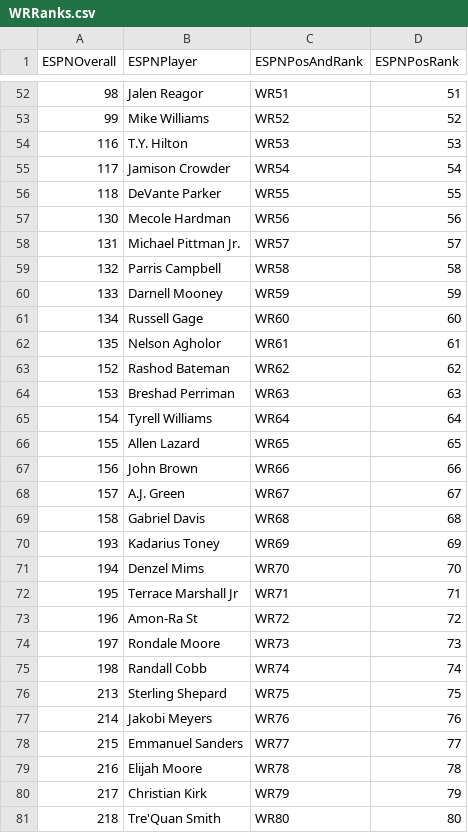
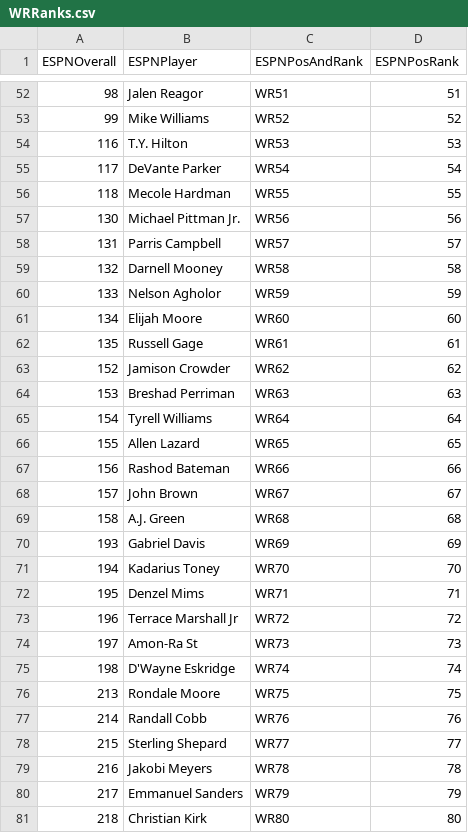
Before and after one commit to ASchmal456/ESPN-Scraper, a CSV file: WRRanks.csv, drawn as a sheet; only a part is shown, gaps mark what is left out; the diff covers the shown part only.

```diff
--- a/WRRanks.csv
+++ b/WRRanks.csv
@@ -54,11 +54,11 @@ ESPNOverall,ESPNPlayer,ESPNPosAndRank,ESPNPosRank
 116,T.Y. Hilton,WR53,53
-117,Jamison Crowder,WR54,54
-118,DeVante Parker,WR55,55
-130,Mecole Hardman,WR56,56
-131,Michael Pittman Jr.,WR57,57
-132,Parris Campbell,WR58,58
-133,Darnell Mooney,WR59,59
-134,Russell Gage,WR60,60
-135,Nelson Agholor,WR61,61
-152,Rashod Bateman,WR62,62
+117,DeVante Parker,WR54,54
+118,Mecole Hardman,WR55,55
+130,Michael Pittman Jr.,WR56,56
+131,Parris Campbell,WR57,57
+132,Darnell Mooney,WR58,58
+133,Nelson Agholor,WR59,59
+134,Elijah Moore,WR60,60
+135,Russell Gage,WR61,61
+152,Jamison Crowder,WR62,62
 153,Breshad Perriman,WR63,63
@@ -66,16 +66,16 @@ ESPNOverall,ESPNPlayer,ESPNPosAndRank,ESPNPosRank
 155,Allen Lazard,WR65,65
-156,John Brown,WR66,66
-157,A.J. Green,WR67,67
-158,Gabriel Davis,WR68,68
-193,Kadarius Toney,WR69,69
-194,Denzel Mims,WR70,70
-195,Terrace Marshall Jr,WR71,71
-196,Amon-Ra St,WR72,72
-197,Rondale Moore,WR73,73
-198,Randall Cobb,WR74,74
-213,Sterling Shepard,WR75,75
-214,Jakobi Meyers,WR76,76
-215,Emmanuel Sanders,WR77,77
-216,Elijah Moore,WR78,78
-217,Christian Kirk,WR79,79
-218,Tre'Quan Smith,WR80,80
+156,Rashod Bateman,WR66,66
+157,John Brown,WR67,67
+158,A.J. Green,WR68,68
+193,Gabriel Davis,WR69,69
+194,Kadarius Toney,WR70,70
+195,Denzel Mims,WR71,71
+196,Terrace Marshall Jr,WR72,72
+197,Amon-Ra St,WR73,73
+198,D'Wayne Eskridge,WR74,74
+213,Rondale Moore,WR75,75
+214,Randall Cobb,WR76,76
+215,Sterling Shepard,WR77,77
+216,Jakobi Meyers,WR78,78
+217,Emmanuel Sanders,WR79,79
+218,Christian Kirk,WR80,80
```
Also changed, not shown: 27 edited cells elsewhere in this file, OverallRanks.csv, QBRanks.csv, 2 other files.
